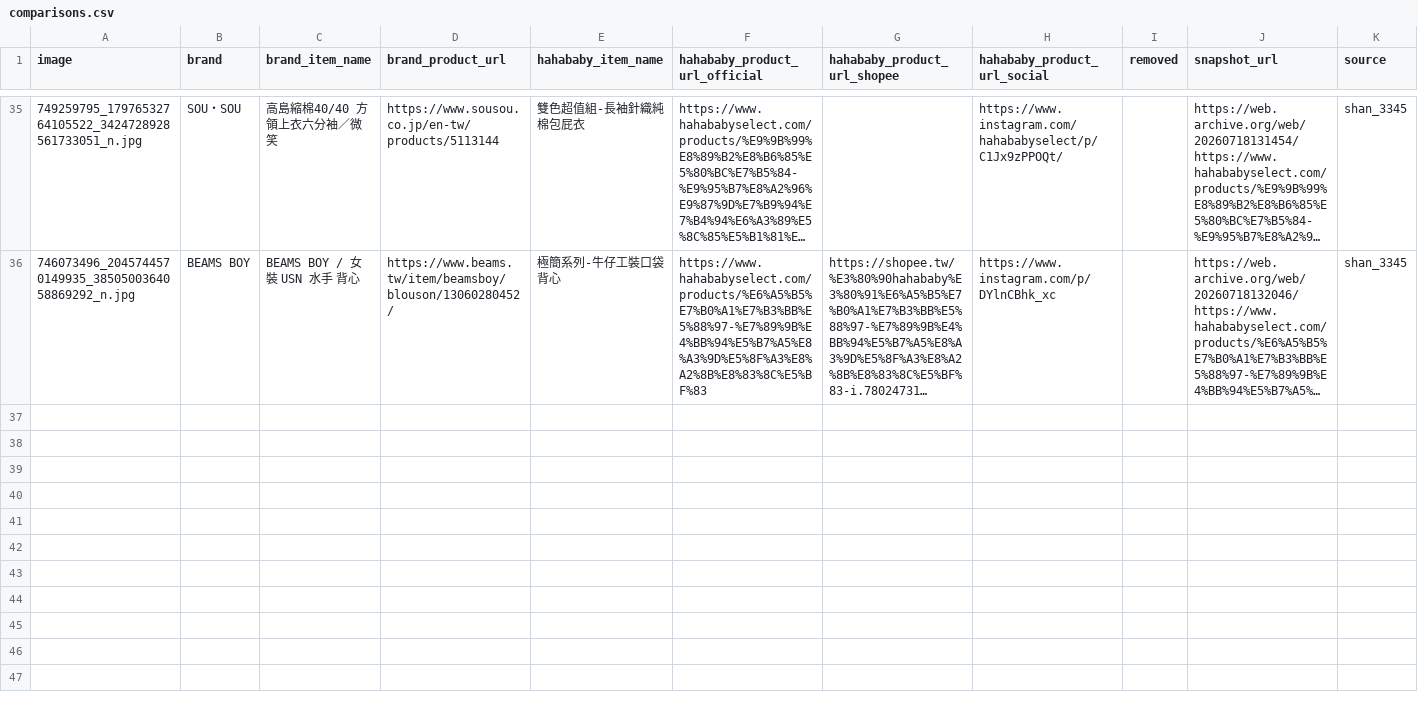
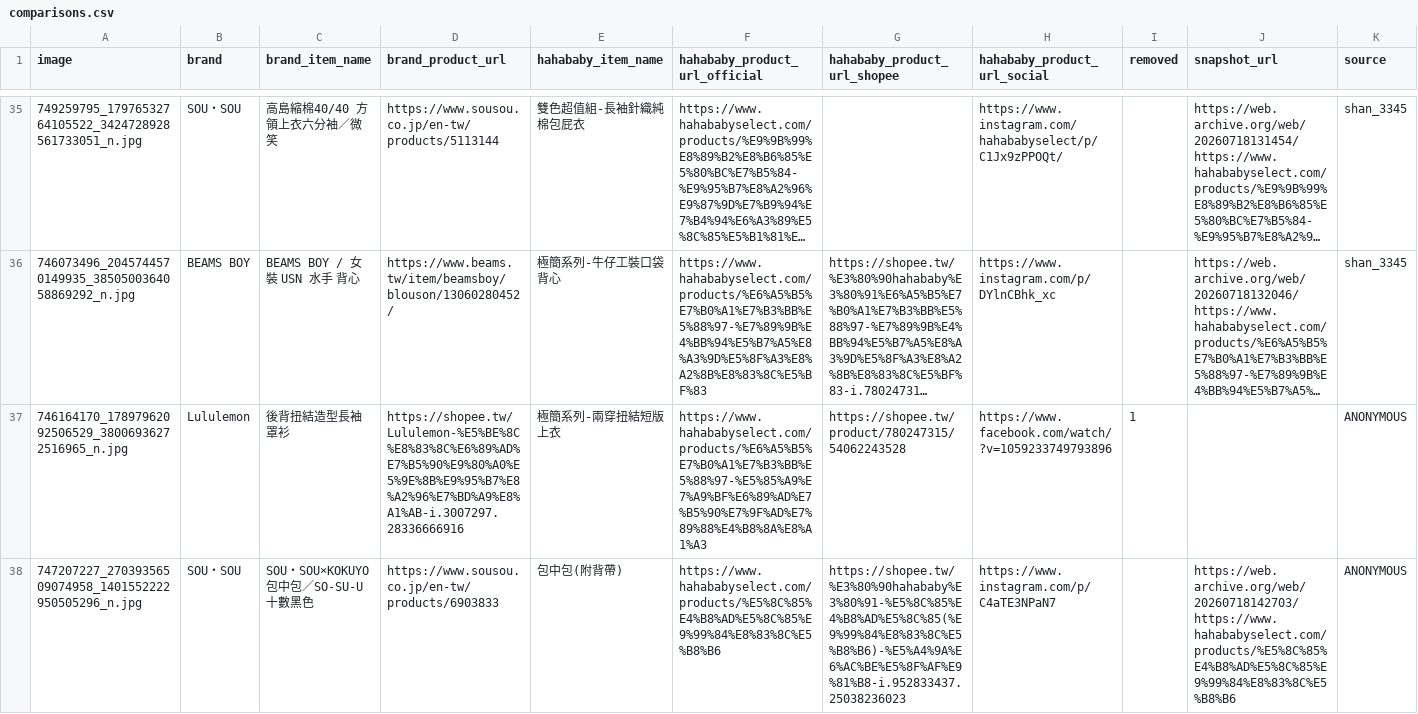
Before and after one commit to SuJiaKuan/hahababy_ohno, a CSV file: data/comparisons.csv, drawn as a sheet; only a part is shown, gaps mark what is left out; long unchanged cells end in …; rows hold the shown columns only; the diff names each change by its address in the sheet, - before the commit and + after, or states it on an @@ line.

Commit message:
Add new item(s)

```diff
--- a/data/comparisons.csv
+++ b/data/comparisons.csv
+row 37: 746164170_17897962092506529_38006936272516965_n.jpg | Lululemon | 後背扭結造型長袖罩衫 | https://shopee.tw/Lululemon-%E5%BE%8C%E8%83%8C%E6%89%AD%E7%B5%90%E9%80%A0%E5%9E%8B%E9%95%B7%E8%A2%96%E7%BD%A9%E8%A1%AB-i.3007297.28336666916 | 極簡系列-兩穿扭結短版上衣 | https://www.hahababyselect.com/products/%E6%A5%B5%E7%B0%A1%E7%B3%BB%E5%88%97-%E5%85%A9%E7%A9%BF%E6%89%AD%E7%B5%90%E7%9F%AD%E7%89%88%E4%B8%8A%E8%A1%A3 | https://shopee.tw/product/780247315/54062243528 | https://www.facebook.com/watch/?v=1059233749793896 | 1 |  | ANONYMOUS
+row 38: 747207227_27039356509074958_1401552222950505296_n.jpg | SOU・SOU | SOU・SOU×KOKUYO 包中包／SO-SU-U十數黑色 | https://www.sousou.co.jp/en-tw/products/6903833 | 包中包(附背帶) | https://www.hahababyselect.com/products/%E5%8C%85%E4%B8%AD%E5%8C%85%E9%99%84%E8%83%8C%E5%B8%B6 | https://shopee.tw/%E3%80%90hahababy%E3%80%91-%E5%8C%85%E4%B8%AD%E5%8C%85(%E9%99%84%E8%83%8C%E5%B8%B6)-%E5%A4%9A%E6%AC%BE%E5%8F%AF%E9%81%B8-i.952833437.25038236023 | https://www.instagram.com/p/C4aTE3NPaN7 |  | https://web.archive.org/web/20260718142703/https://www.hahababyselect.com/products/%E5%8C%85%E4%B8%AD%E5%8C%85%E9%99%84%E8%83%8C%E5%B8%B6 | ANONYMOUS
```
Also changed, not shown: 3 other files.
